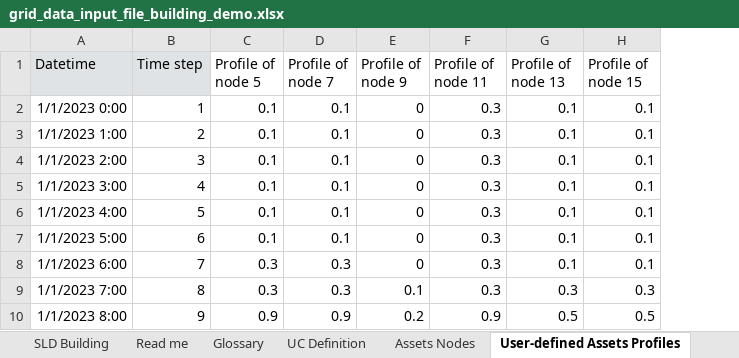
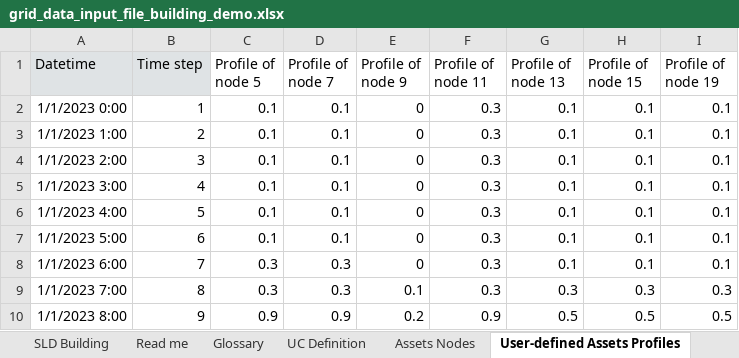
Before and after one commit to SHIFT2DC/dc_design_tool, an Excel workbook: grid_data_input_file_building_demo.xlsx, sheet User-defined Assets Profiles, drawn as a sheet; only a part is shown; values as stored, in another font and other column widths than the file's, no borders; the diff names each change by its address in the sheet, - before the commit and + after, or states it on an @@ line.

Commit message:
MAJ input file : node 19 added

```diff
--- a/grid_data_input_file_building_demo.xlsx (sheet User-defined Assets Profiles)
+++ b/grid_data_input_file_building_demo.xlsx (sheet User-defined Assets Profiles)
+column I (Profile of node 19), rows 2-10: 0.1 | 0.1 | 0.1 | 0.1 | 0.1 | 0.1 | 0.1 | 0.3 | 0.5
```
Also changed, not shown: sheet Assets Nodes, sheet Lines, charts or pictures.
